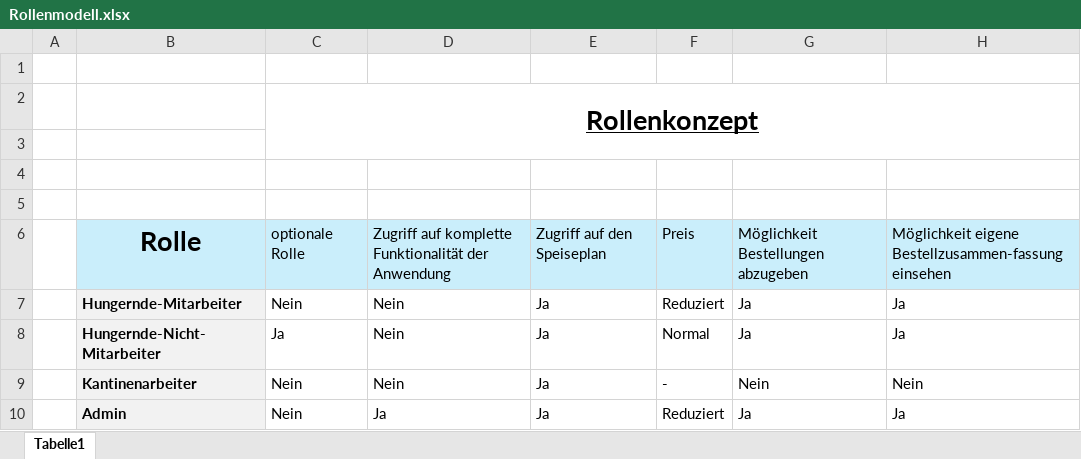
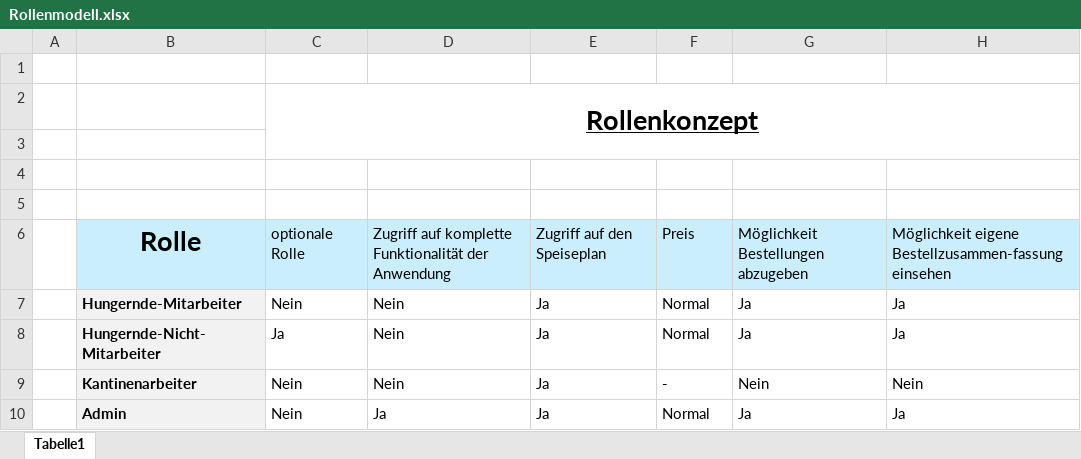
Before and after one commit to Zensurversuch/Kantinerado, an Excel workbook: Dokumentation/Rollenmodell.xlsx, sheet Tabelle1, drawn as a sheet; only a part is shown; values as stored, in another font and other column widths than the file's, no borders; the diff names each change by its address in the sheet, - before the commit and + after, or states it on an @@ line.

```diff
--- a/Dokumentation/Rollenmodell.xlsx (sheet Tabelle1)
+++ b/Dokumentation/Rollenmodell.xlsx (sheet Tabelle1)
-F7: Reduziert
+F7: Normal
-F10: Reduziert
+F10: Normal
```
Also changed, not shown: 2 other files.
